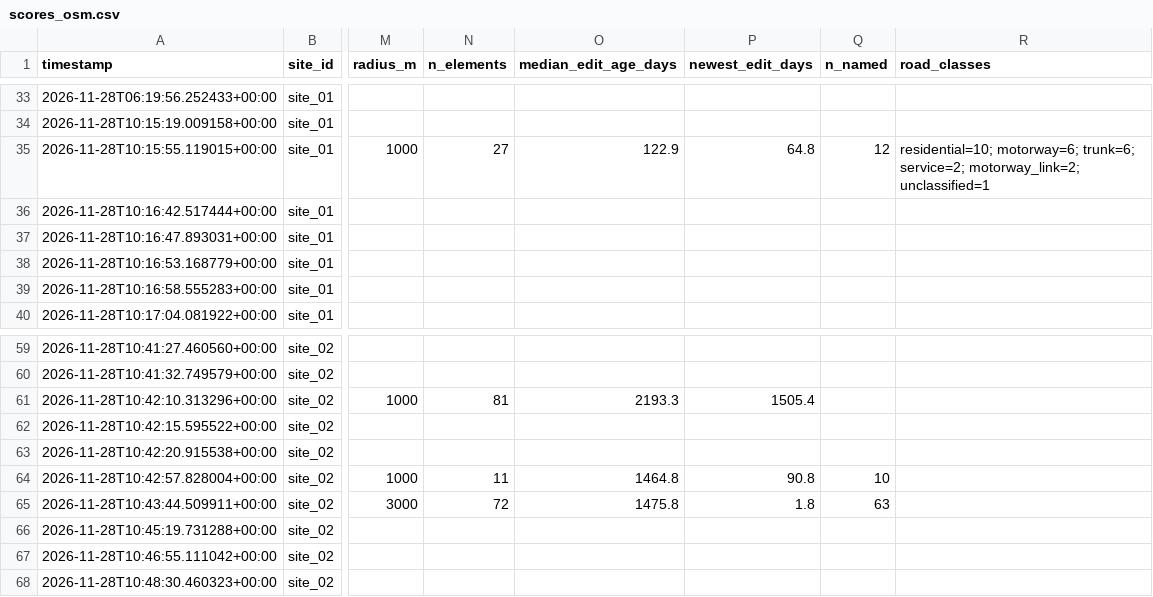
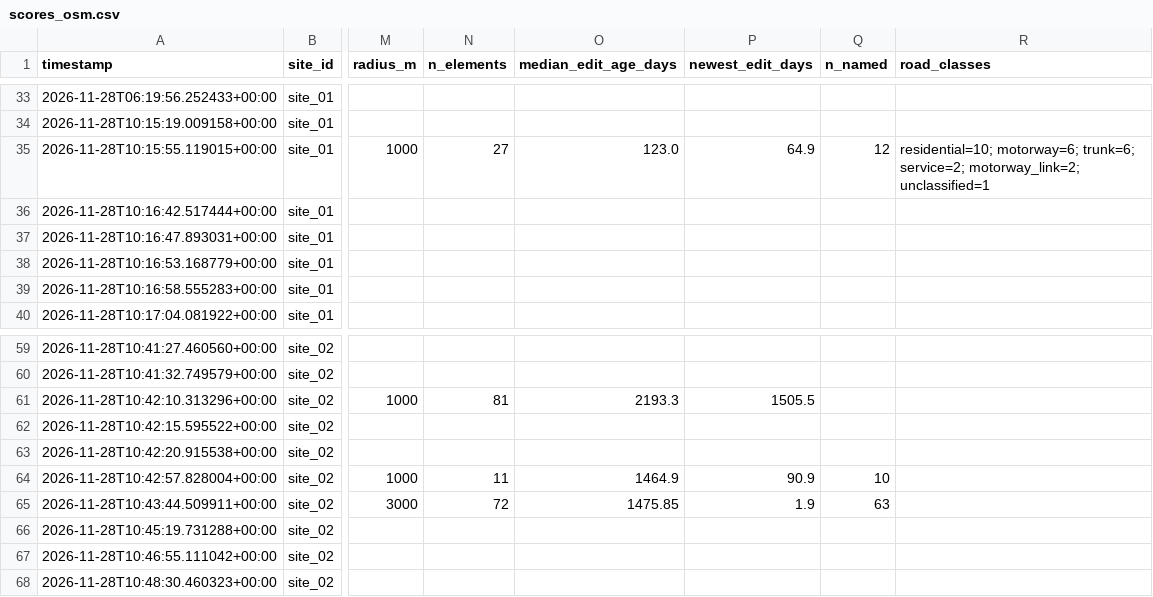
Before and after one commit to youssefashraxff/gp-backend, a CSV file: experiments/tools/geo/scores_osm.csv, drawn as a sheet; only a part is shown, gaps mark what is left out; the diff names each change by its address in the sheet, - before the commit and + after, or states it on an @@ line.

```diff
--- a/experiments/tools/geo/scores_osm.csv
+++ b/experiments/tools/geo/scores_osm.csv
-O35 (median_edit_age_days): 122.9
+O35 (median_edit_age_days): 123.0
-P35 (newest_edit_days): 64.8
+P35 (newest_edit_days): 64.9
-P61 (newest_edit_days): 1505.4
+P61 (newest_edit_days): 1505.5
-O64 (median_edit_age_days): 1464.8
+O64 (median_edit_age_days): 1464.9
-P64 (newest_edit_days): 90.8
+P64 (newest_edit_days): 90.9
-O65 (median_edit_age_days): 1475.8
+O65 (median_edit_age_days): 1475.85
-P65 (newest_edit_days): 1.8
+P65 (newest_edit_days): 1.9
```
Also changed, not shown: experiments/tools/geo/scores_places.csv, 7 other files.
